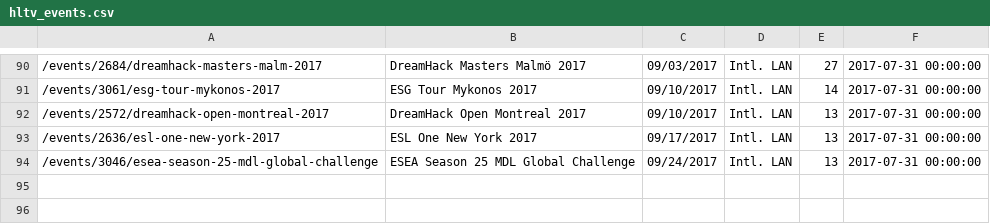
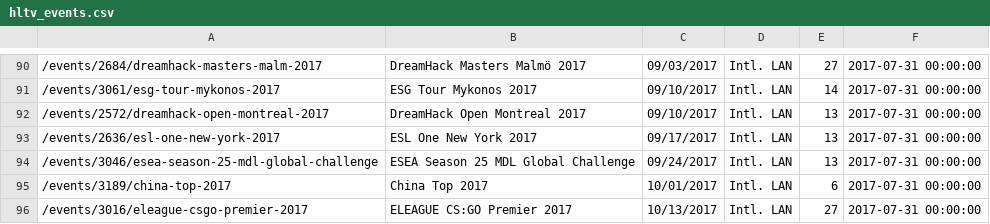
Before and after one commit to jivfl3p7/csgo-1, a CSV file: csv/hltv_events.csv, drawn as a sheet; only a part is shown, gaps mark what is left out.

```diff
--- a/csv/hltv_events.csv
+++ b/csv/hltv_events.csv
@@ -94 +94,3 @@
 /events/3046/esea-season-25-mdl-global-challenge,ESEA Season 25 MDL Global Challenge,09/24/2017,Intl. LAN,13,2017-07-31 00:00:00
+/events/3189/china-top-2017,China Top 2017,10/01/2017,Intl. LAN,6,2017-07-31 00:00:00
+/events/3016/eleague-csgo-premier-2017,ELEAGUE CS:GO Premier 2017,10/13/2017,Intl. LAN,27,2017-07-31 00:00:00
```
Also changed, not shown: csv/hltv_team_places.csv, 15 other files.
